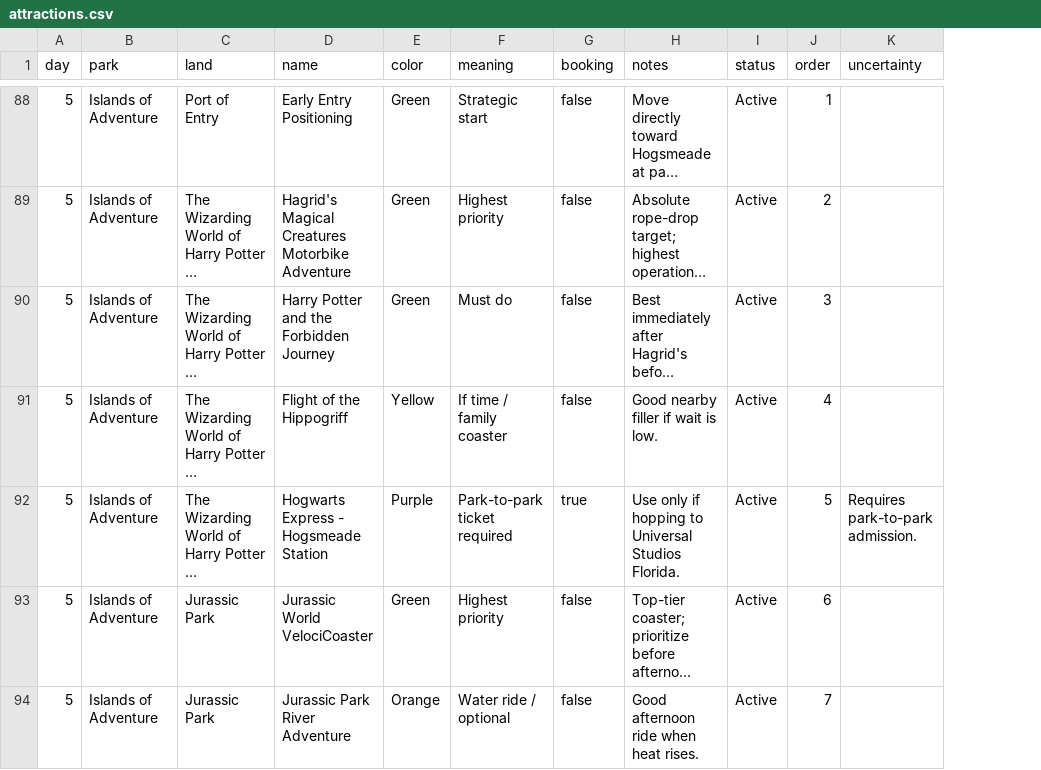
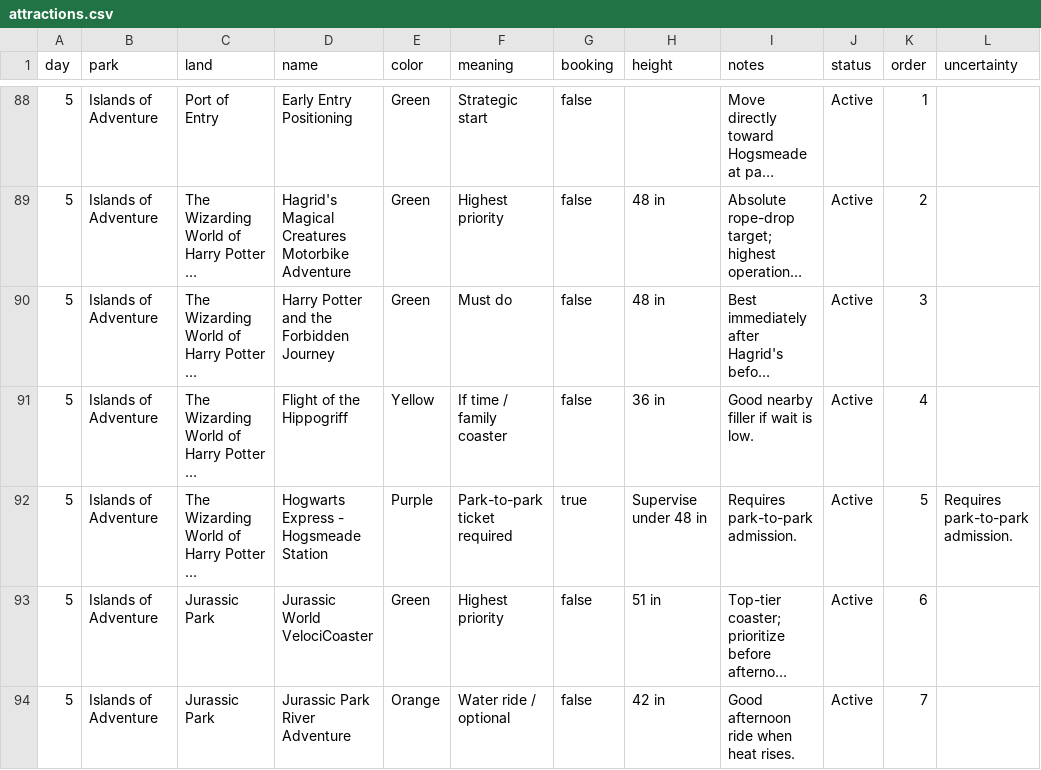
Before and after one commit to ccox0719/disney, a CSV file: attractions.csv, drawn as a sheet; only a part is shown, gaps mark what is left out; long unchanged cells end in …; addresses are those after the commit; the diff covers the shown part only; the diff names each change by its address in the sheet, - before the commit and + after, or states it on an @@ line.

Commit message:
Add height column and height filter

```diff
--- a/attractions.csv
+++ b/attractions.csv
+column H (height), rows 89-94: 48 in | 48 in | 36 in | Supervise under 48 in | 51 in | 42 in
-I92 (notes): Use only if hopping to Universal Studios Florida.
+I92 (notes): Requires park-to-park admission.
```
Also changed, not shown: 22 edited cells elsewhere in this file, 4 other files.
